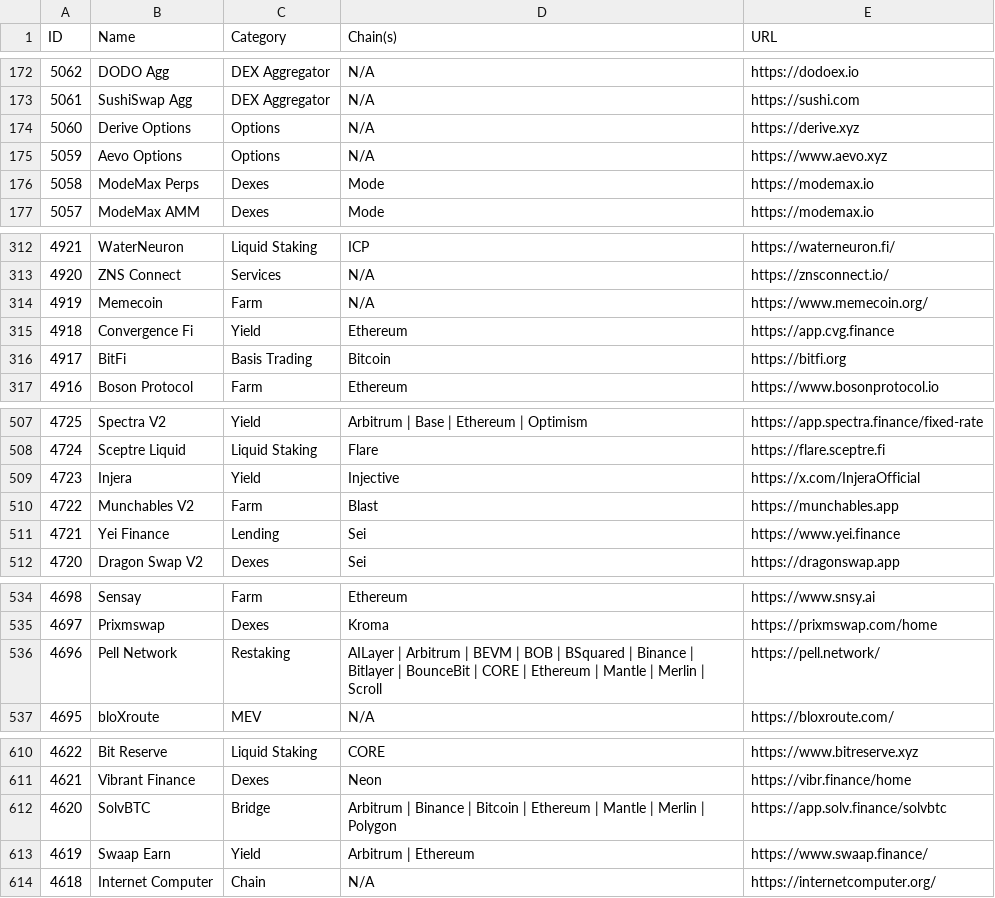
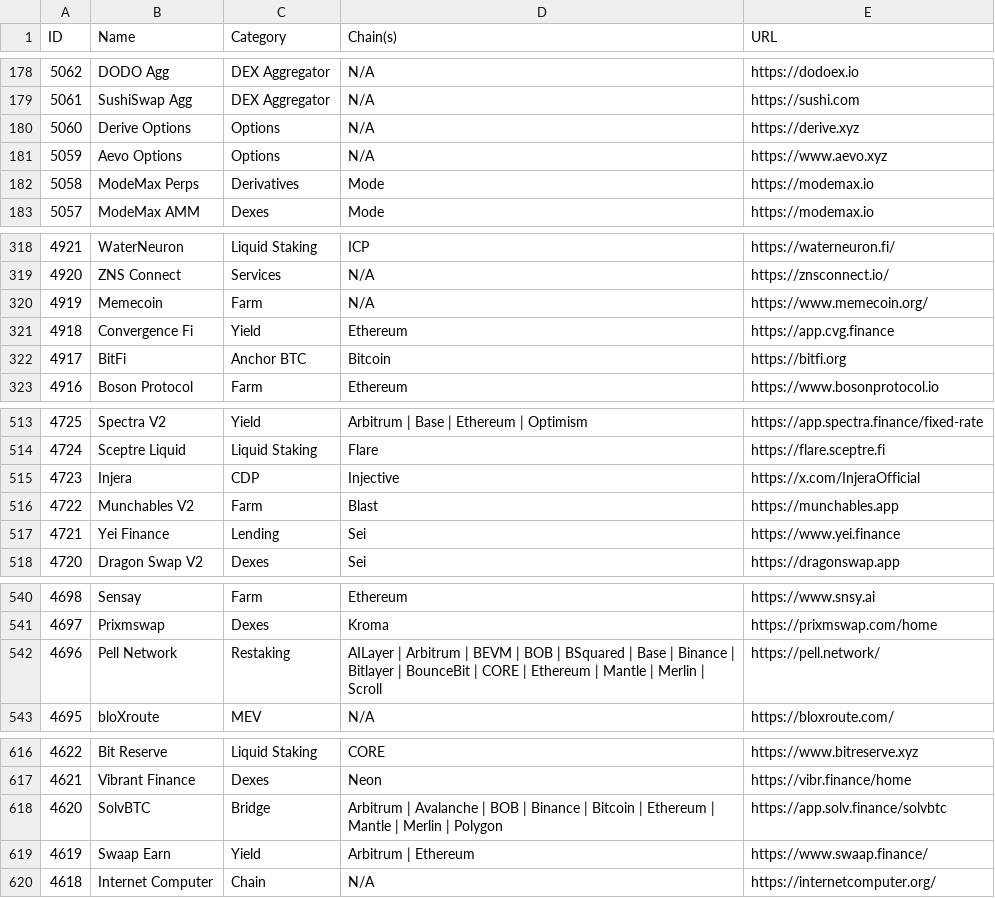
Before and after one commit to pmuens/defi-llama-watcher, a CSV file: data.csv, drawn as a sheet; only a part is shown, gaps mark what is left out; the diff covers the shown part only.

```diff
--- a/data.csv
+++ b/data.csv
@@ -175,3 +181,3 @@ ID,Name,Category,Chain(s),URL
 5059,Aevo Options,Options,N/A,https://www.aevo.xyz
-5058,ModeMax Perps,Dexes,Mode,https://modemax.io
+5058,ModeMax Perps,Derivatives,Mode,https://modemax.io
 5057,ModeMax AMM,Dexes,Mode,https://modemax.io
@@ -315,3 +321,3 @@ ID,Name,Category,Chain(s),URL
 4918,Convergence Fi,Yield,Ethereum,https://app.cvg.finance
-4917,BitFi,Basis Trading,Bitcoin,https://bitfi.org
+4917,BitFi,Anchor BTC,Bitcoin,https://bitfi.org
 4916,Boson Protocol,Farm,Ethereum,https://www.bosonprotocol.io
@@ -508,3 +514,3 @@ ID,Name,Category,Chain(s),URL
 4724,Sceptre Liquid,Liquid Staking,Flare,https://flare.sceptre.fi
-4723,Injera,Yield,Injective,https://x.com/InjeraOfficial
+4723,Injera,CDP,Injective,https://x.com/InjeraOfficial
 4722,Munchables V2,Farm,Blast,https://munchables.app
@@ -535,3 +541,3 @@ ID,Name,Category,Chain(s),URL
 4697,Prixmswap,Dexes,Kroma,https://prixmswap.com/home
-4696,Pell Network,Restaking,AILayer | Arbitrum | BEVM | BOB | BSquared | Binance | Bitlayer | BounceBit | CORE | Ethereum | Mantle | Merlin | Scroll,https://pell.network/
+4696,Pell Network,Restaking,AILayer | Arbitrum | BEVM | BOB | BSquared | Base | Binance | Bitlayer | BounceBit | CORE | Ethereum | Mantle | Merlin | Scroll,https://pell.network/
 4695,bloXroute,MEV,N/A,https://bloxroute.com/
@@ -611,3 +617,3 @@ ID,Name,Category,Chain(s),URL
 4621,Vibrant Finance,Dexes,Neon,https://vibr.finance/home
-4620,SolvBTC,Bridge,Arbitrum | Binance | Bitcoin | Ethereum | Mantle | Merlin | Polygon,https://app.solv.finance/solvbtc
+4620,SolvBTC,Bridge,Arbitrum | Avalanche | BOB | Binance | Bitcoin | Ethereum | Mantle | Merlin | Polygon,https://app.solv.finance/solvbtc
 4619,Swaap Earn,Yield,Arbitrum | Ethereum,https://www.swaap.finance/
```
Also changed, not shown: 6 added rows and 14 edited cells elsewhere in this file.
